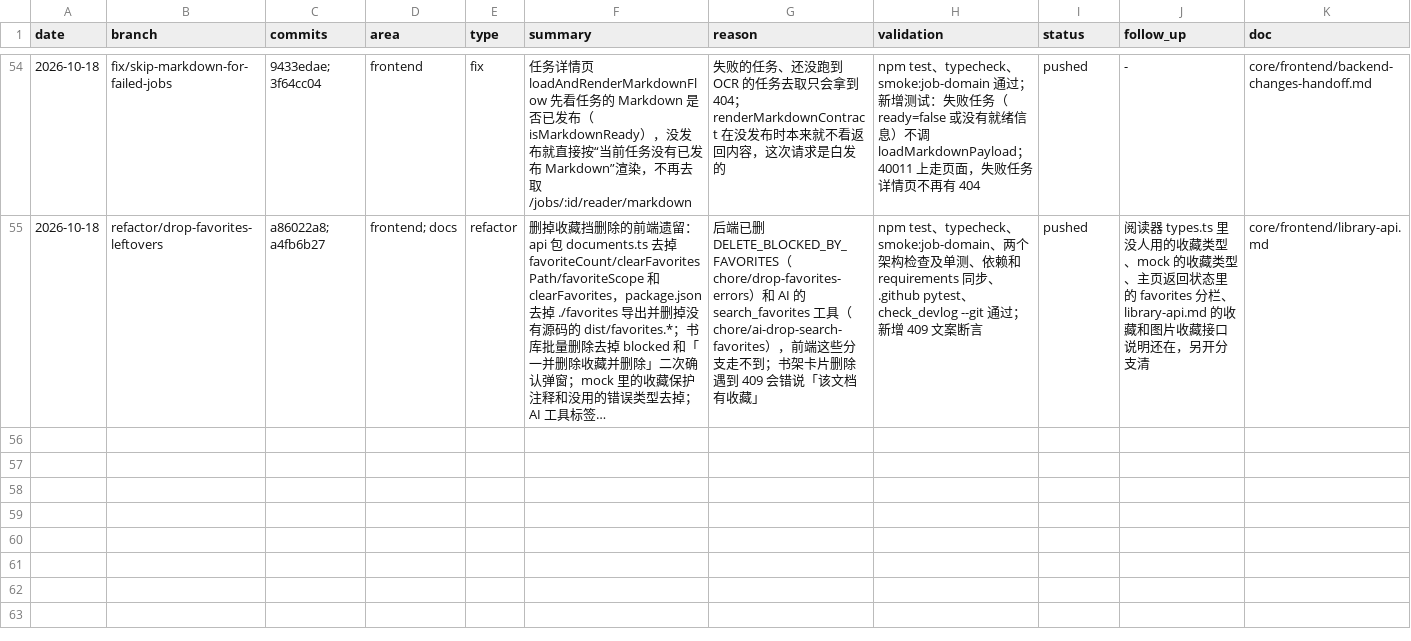
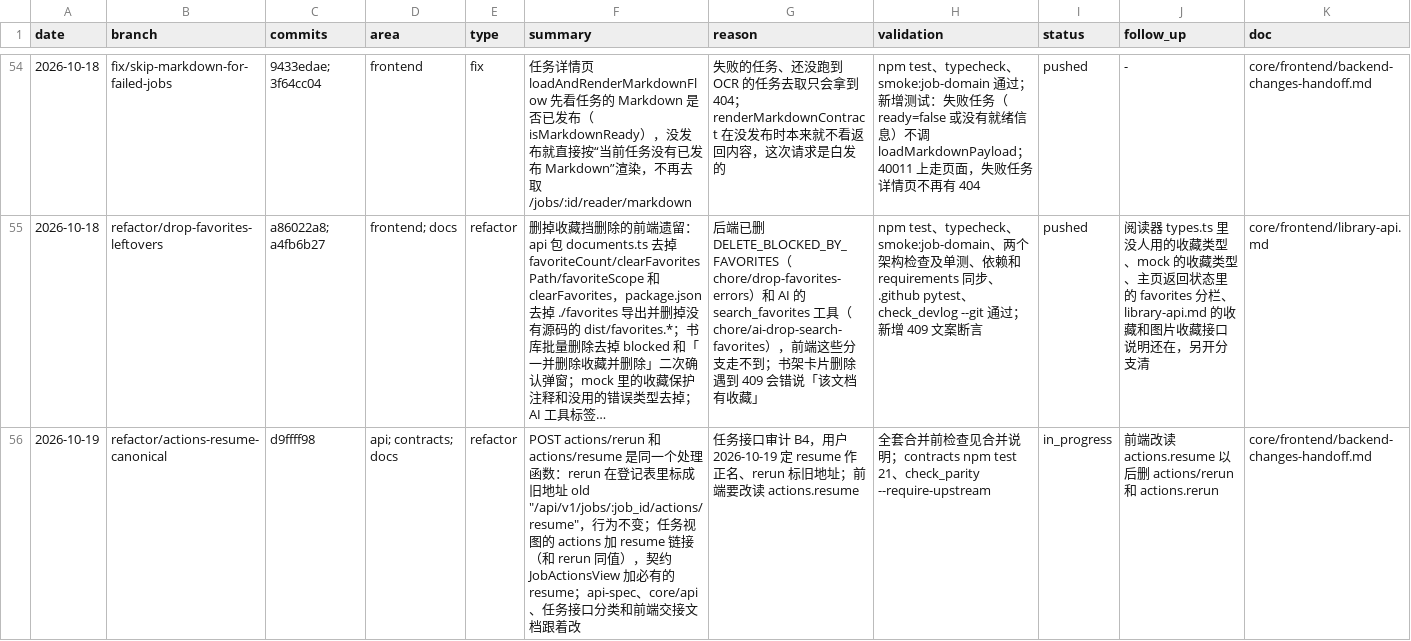
Before and after one commit to Su2uka/retain-pdf, a CSV file: docs/ops/devlog/2026-10.csv, drawn as a sheet; only a part is shown, gaps mark what is left out; long unchanged cells end in …; the diff names each change by its address in the sheet, - before the commit and + after, or states it on an @@ line.

```diff
--- a/docs/ops/devlog/2026-10.csv
+++ b/docs/ops/devlog/2026-10.csv
+row 56: 2026-10-19 | refactor/actions-resume-canonical | d9ffff98 | api; contracts; docs | refactor | POST actions/rerun 和 actions/resume 是同一个处理函数：rerun 在登记表里标成旧地址 old "/api/v1/jobs/:job_id/actions/resume"，行为不变；任务视图的 actions 加 resume 链接（和 rerun 同值），契约 JobActionsView 加必有的 resume；api-spec、core/api、任务接口分类和前端交接文档跟着改 | 任务接口审计 B4，用户 2026-10-19 定 resume 作正名、rerun 标旧地址；前端要改读 actions.resume | 全套合并前检查见合并说明；contracts npm test 21、check_parity --require-upstream | in_progress | 前端改读 actions.resume 以后删 actions/rerun 和 actions.rerun | core/frontend/backend-changes-handoff.md
```
